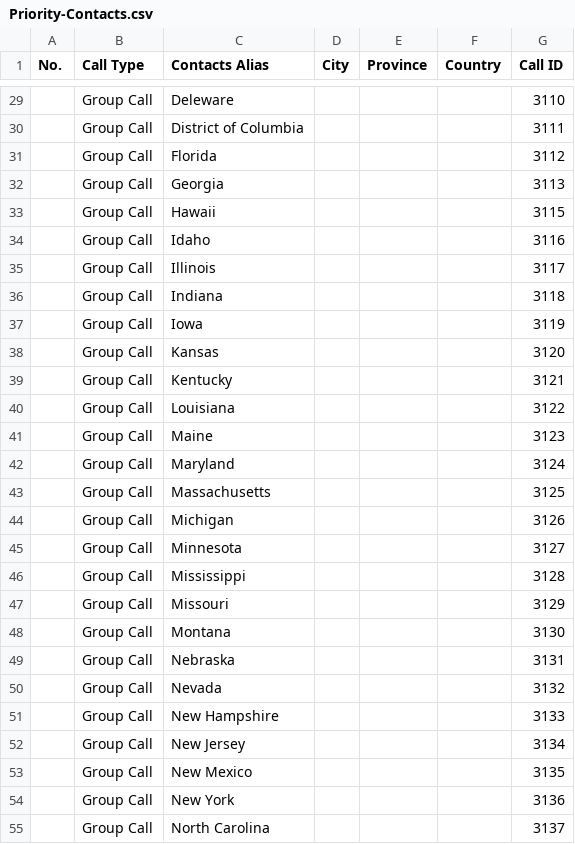
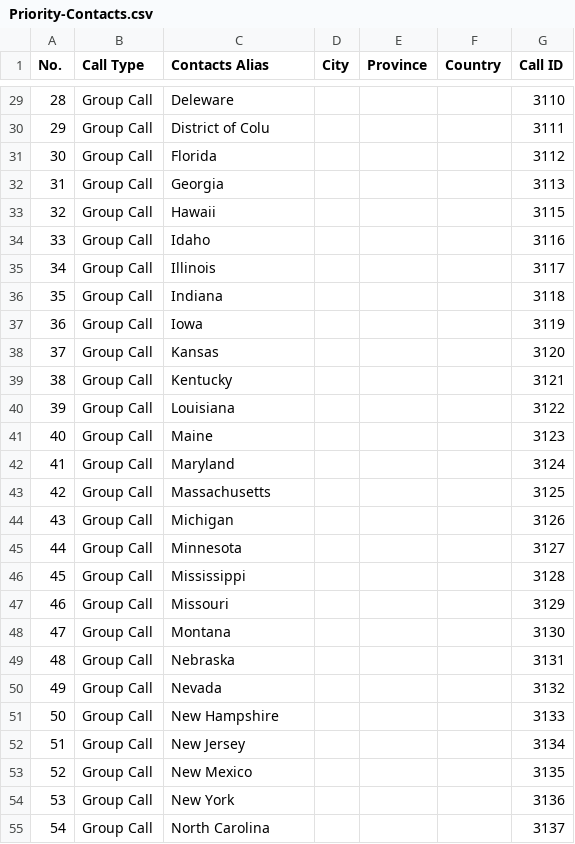
Before and after one commit to jskier/DMRTexas, a CSV file: Ailunce HD1/CSVs/Priority-Contacts.csv, drawn as a sheet; only a part is shown, gaps mark what is left out; the diff covers the shown part only.

Commit message:
Update Priority-Contacts.csv
Added channel numbers to see what happens in the CPS.

```diff
--- a/Ailunce HD1/CSVs/Priority-Contacts.csv
+++ b/Ailunce HD1/CSVs/Priority-Contacts.csv
@@ -29,27 +29,27 @@ No.,Call Type,Contacts Alias,City,Province,Country,Call ID
-,Group Call,Deleware,,,,3110
-,Group Call,District of Columbia,,,,3111
-,Group Call,Florida,,,,3112
-,Group Call,Georgia,,,,3113
-,Group Call,Hawaii,,,,3115
-,Group Call,Idaho,,,,3116
-,Group Call,Illinois,,,,3117
-,Group Call,Indiana,,,,3118
-,Group Call,Iowa,,,,3119
-,Group Call,Kansas,,,,3120
-,Group Call,Kentucky,,,,3121
-,Group Call,Louisiana,,,,3122
-,Group Call,Maine,,,,3123
-,Group Call,Maryland,,,,3124
-,Group Call,Massachusetts,,,,3125
-,Group Call,Michigan,,,,3126
-,Group Call,Minnesota,,,,3127
-,Group Call,Mississippi,,,,3128
-,Group Call,Missouri,,,,3129
-,Group Call,Montana,,,,3130
-,Group Call,Nebraska,,,,3131
-,Group Call,Nevada,,,,3132
-,Group Call,New Hampshire,,,,3133
-,Group Call,New Jersey,,,,3134
-,Group Call,New Mexico,,,,3135
-,Group Call,New York,,,,3136
-,Group Call,North Carolina,,,,3137
+28,Group Call,Deleware,,,,3110,
+29,Group Call,District of Colu,,,,3111,
+30,Group Call,Florida,,,,3112,
+31,Group Call,Georgia,,,,3113,
+32,Group Call,Hawaii,,,,3115,
+33,Group Call,Idaho,,,,3116,
+34,Group Call,Illinois,,,,3117,
+35,Group Call,Indiana,,,,3118,
+36,Group Call,Iowa,,,,3119,
+37,Group Call,Kansas,,,,3120,
+38,Group Call,Kentucky,,,,3121,
+39,Group Call,Louisiana,,,,3122,
+40,Group Call,Maine,,,,3123,
+41,Group Call,Maryland,,,,3124,
+42,Group Call,Massachusetts,,,,3125,
+43,Group Call,Michigan,,,,3126,
+44,Group Call,Minnesota,,,,3127,
+45,Group Call,Mississippi,,,,3128,
+46,Group Call,Missouri,,,,3129,
+47,Group Call,Montana,,,,3130,
+48,Group Call,Nebraska,,,,3131,
+49,Group Call,Nevada,,,,3132,
+50,Group Call,New Hampshire,,,,3133,
+51,Group Call,New Jersey,,,,3134,
+52,Group Call,New Mexico,,,,3135,
+53,Group Call,New York,,,,3136,
+54,Group Call,North Carolina,,,,3137,
```
Also changed, not shown: 71 edited cells elsewhere in this file.
